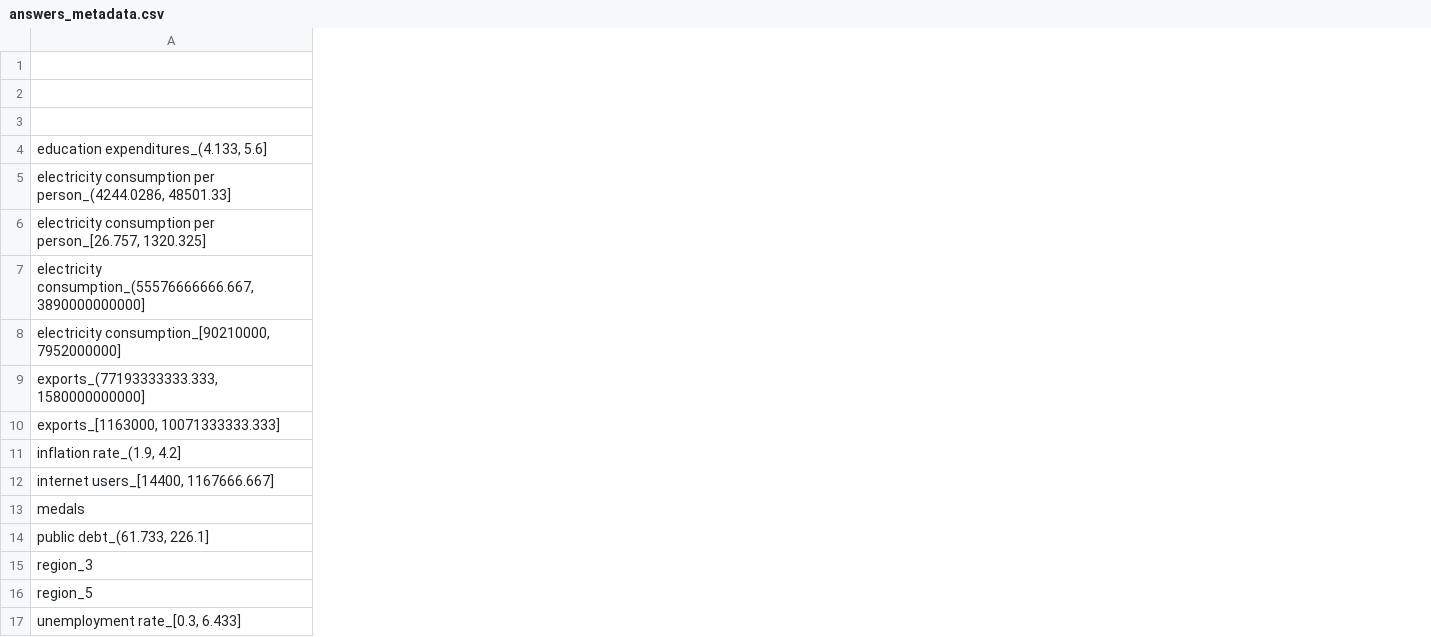
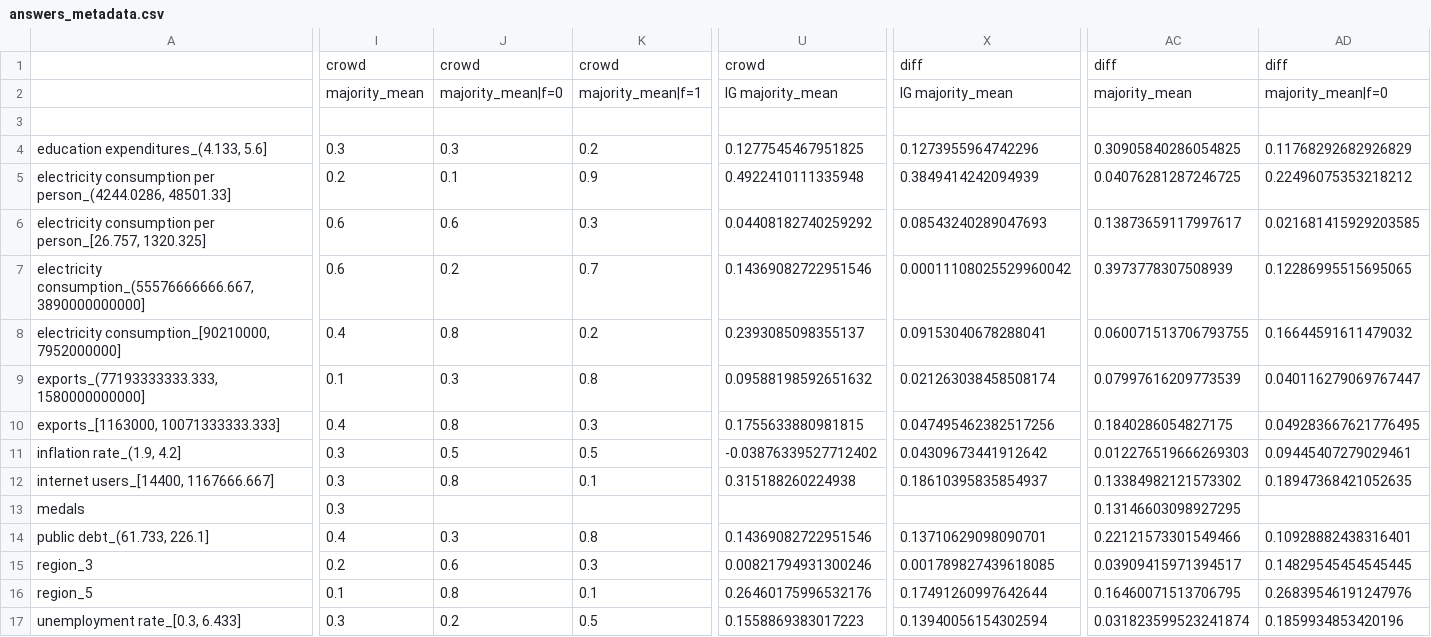
Before and after one commit to mbbuehler/CSFS, a CSV file: datasets/olympia/results/experiment2-4_all/answers_metadata.csv, drawn as a sheet; only a part is shown, gaps mark what is left out; the diff covers the shown part only; the diff names each change by its address in the sheet, - before the commit and + after, or states it on an @@ line.

Commit message:
implemented majority voting aggregation for olympia

```diff
--- a/datasets/olympia/results/experiment2-4_all/answers_metadata.csv
+++ b/datasets/olympia/results/experiment2-4_all/answers_metadata.csv
+column I, rows 1-17: crowd | majority_mean |  | 0.3 | 0.2 | 0.6 | 0.6 | 0.4 | 0.1 | 0.4 | 0.3 | 0.3 | 0.3 | 0.4 | 0.2 | 0.1 | 0.3
+column J, rows 1-17: crowd | majority_mean|f=0 |  | 0.3 | 0.1 | 0.6 | 0.2 | 0.8 | 0.3 | 0.8 | 0.5 | 0.8 |  | 0.3 | 0.6 | 0.8 | 0.2
+column K, rows 1-17: crowd | majority_mean|f=1 |  | 0.2 | 0.9 | 0.3 | 0.7 | 0.2 | 0.8 | 0.3 | 0.5 | 0.1 |  | 0.8 | 0.3 | 0.1 | 0.5
+column U, rows 1-17: crowd | IG majority_mean |  | 0.1277545467951825 | 0.4922410111335948 | 0.04408182740259292 | 0.14369082722951546 | 0.2393085098355137 | 0.09588198592651632 | 0.1755633880981815 | -0.03876339527712402 | 0.315188260224938 |  | 0.14369082722951546 | 0.00821794931300246 | 0.26460175996532176 | 0.1558869383017223
+column X, rows 1-17: diff | IG majority_mean |  | 0.1273955964742296 | 0.3849414242094939 | 0.08543240289047693 | 0.00011108025529960042 | 0.09153040678288041 | 0.021263038458508174 | 0.047495462382517256 | 0.04309673441912642 | 0.18610395835854937 |  | 0.13710629098090701 | 0.001789827439618085 | 0.17491260997642644 | 0.13940056154302594
+column AC, rows 1-17: diff | majority_mean |  | 0.30905840286054825 | 0.04076281287246725 | 0.13873659117997617 | 0.3973778307508939 | 0.060071513706793755 | 0.07997616209773539 | 0.1840286054827175 | 0.012276519666269303 | 0.13384982121573302 | 0.13146603098927295 | 0.22121573301549466 | 0.03909415971394517 | 0.16460071513706795 | 0.031823599523241874
+column AD, rows 1-17: diff | majority_mean|f=0 |  | 0.11768292682926829 | 0.22496075353218212 | 0.021681415929203585 | 0.12286995515695065 | 0.16644591611479032 | 0.040116279069767447 | 0.049283667621776495 | 0.09445407279029461 | 0.18947368421052635 |  | 0.10928882438316401 | 0.14829545454545445 | 0.26839546191247976 | 0.1859934853420196
```
Also changed, not shown: 1 added column elsewhere in this file, datasets/olympia/results/experiment2-4_all/answers_aggregated.csv, 2 other files.
